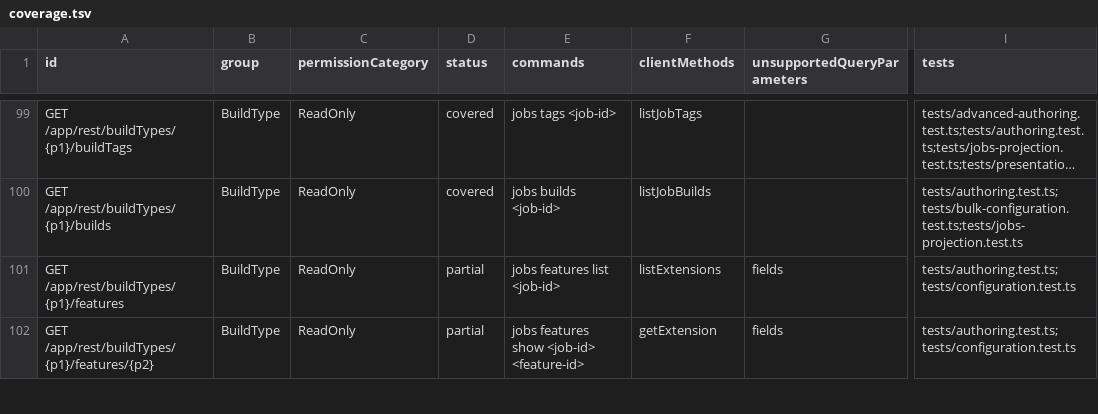
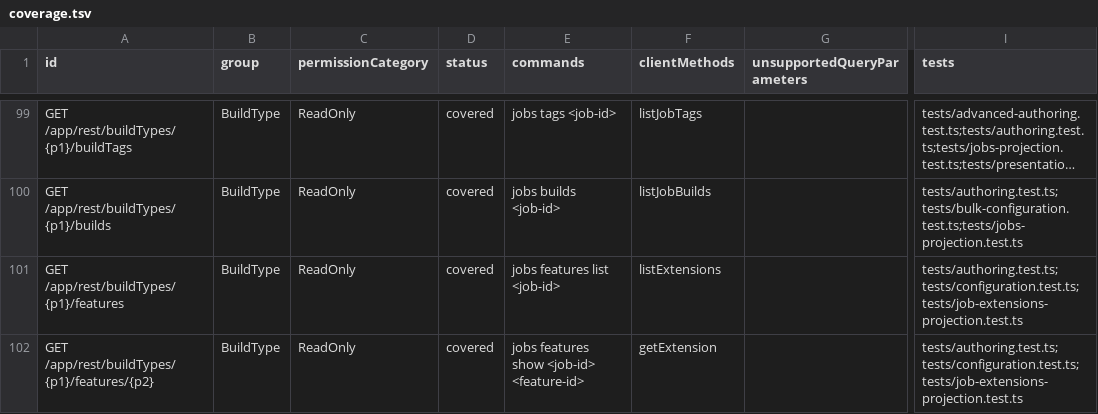
Before and after one commit to iXab3r/teamcity-cli, a TSV file: docs/rest-api-coverage/current/coverage.tsv, drawn as a sheet; only a part is shown, gaps mark what is left out; long unchanged cells end in …; the diff covers the shown part only; the diff names each change by its address in the sheet, - before the commit and + after, or states it on an @@ line.

Commit message:
docs: regenerate US-019 coverage and document extension projections
Refs #228

```diff
--- a/docs/rest-api-coverage/current/coverage.tsv
+++ b/docs/rest-api-coverage/current/coverage.tsv
-D101:D102 (status): partial
+D101:D102 (status): covered
-G101:G102 (unsupportedQueryParameters): fields
+G101:G102 (unsupportedQueryParameters): (empty)
-I101:I102 (tests): tests/authoring.test.ts;tests/configuration.test.ts
+I101:I102 (tests): tests/authoring.test.ts;tests/configuration.test.ts;tests/job-extensions-projection.test.ts
```
Also changed, not shown: 30 edited cells elsewhere in this file, 4 other files.
